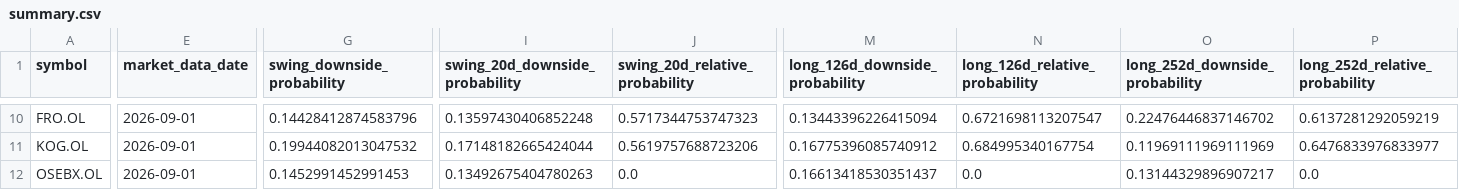
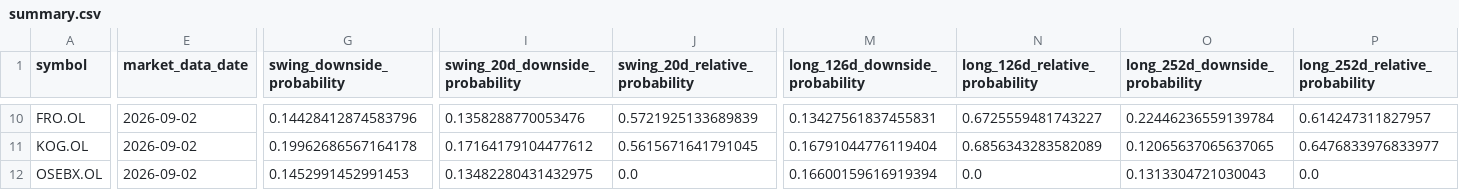
Before and after one commit to keresell-coder/oslo-screener-dashboard, a CSV file: site/hmm-regime-monitor/summary.csv, drawn as a sheet; only a part is shown, gaps mark what is left out; the diff covers the shown part only; the diff names each change by its address in the sheet, - before the commit and + after, or states it on an @@ line.

Commit message:
data: publish 2026-09-02 regime close

```diff
--- a/site/hmm-regime-monitor/summary.csv
+++ b/site/hmm-regime-monitor/summary.csv
-E10:E12 (market_data_date): 2026-09-01
+E10:E12 (market_data_date): 2026-09-02
-I10 (swing_20d_downside_probability): 0.13597430406852248
+I10 (swing_20d_downside_probability): 0.1358288770053476
-J10 (swing_20d_relative_probability): 0.5717344753747323
+J10 (swing_20d_relative_probability): 0.5721925133689839
-M10 (long_126d_downside_probability): 0.13443396226415094
+M10 (long_126d_downside_probability): 0.13427561837455831
-N10 (long_126d_relative_probability): 0.6721698113207547
+N10 (long_126d_relative_probability): 0.6725559481743227
-O10 (long_252d_downside_probability): 0.22476446837146702
+O10 (long_252d_downside_probability): 0.22446236559139784
-P10 (long_252d_relative_probability): 0.6137281292059219
+P10 (long_252d_relative_probability): 0.614247311827957
-G11 (swing_downside_probability): 0.19944082013047532
+G11 (swing_downside_probability): 0.19962686567164178
-I11 (swing_20d_downside_probability): 0.17148182665424044
+I11 (swing_20d_downside_probability): 0.17164179104477612
-J11 (swing_20d_relative_probability): 0.5619757688723206
+J11 (swing_20d_relative_probability): 0.5615671641791045
-M11 (long_126d_downside_probability): 0.16775396085740912
+M11 (long_126d_downside_probability): 0.16791044776119404
-N11 (long_126d_relative_probability): 0.684995340167754
+N11 (long_126d_relative_probability): 0.6856343283582089
-O11 (long_252d_downside_probability): 0.11969111969111969
+O11 (long_252d_downside_probability): 0.12065637065637065
-I12 (swing_20d_downside_probability): 0.13492675404780263
+I12 (swing_20d_downside_probability): 0.13482280431432975
-M12 (long_126d_downside_probability): 0.16613418530351437
+M12 (long_126d_downside_probability): 0.16600159616919394
-O12 (long_252d_downside_probability): 0.13144329896907217
+O12 (long_252d_downside_probability): 0.1313304721030043
```
Also changed, not shown: 40 edited cells elsewhere in this file, 2 other files.
